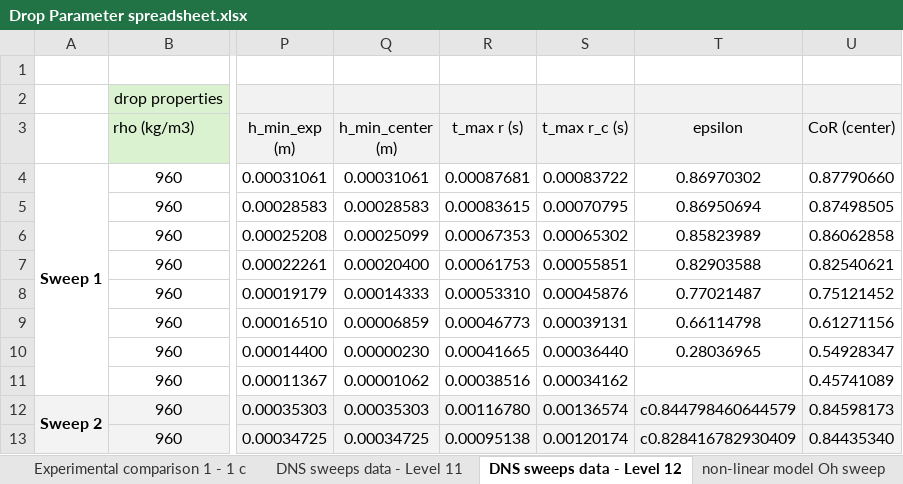
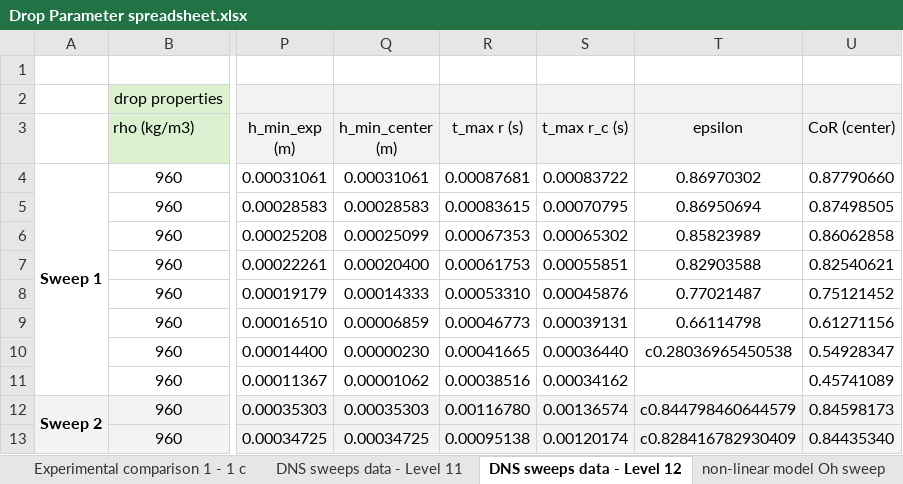
Before and after one commit to elvispy/km-dropplet-solidsubstrate-v3, an Excel workbook: matlab/0_data/manual/Drop Parameter spreadsheet.xlsx, sheet DNS sweeps data - Level 12, drawn as a sheet; only a part is shown, gaps mark what is left out; values as stored, in another font and other column widths than the file's, no borders; the diff names each change by its address in the sheet, - before the commit and + after, or states it on an @@ line.

```diff
--- a/matlab/0_data/manual/Drop Parameter spreadsheet.xlsx (sheet DNS sweeps data - Level 12)
+++ b/matlab/0_data/manual/Drop Parameter spreadsheet.xlsx (sheet DNS sweeps data - Level 12)
-T10 (epsilon): 0.28036965
+T10 (epsilon): c0.28036965450538
```
Also changed, not shown: 4 other files.
